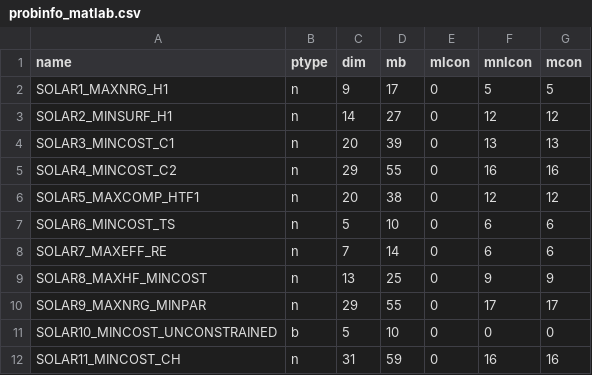
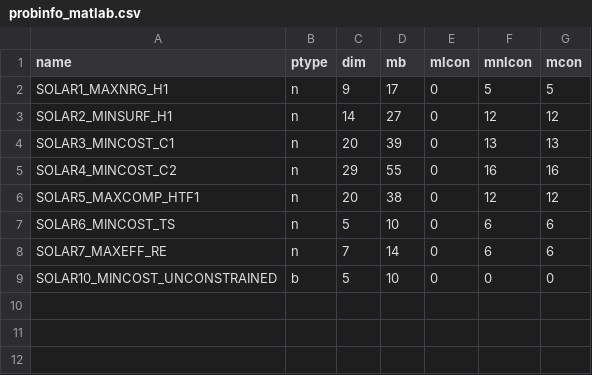
Before and after one commit to optiprofiler/solar_matlab, a CSV file: probinfo_matlab.csv, drawn as a sheet; the diff names each change by its address in the sheet, - before the commit and + after, or states it on an @@ line.

Commit message:
Derive SOLAR MATLAB probinfo from wrapper

```diff
--- a/probinfo_matlab.csv
+++ b/probinfo_matlab.csv
-row 9: SOLAR8_MAXHF_MINCOST | n | 13 | 25 | 0 | 9 | 9
-row 10: SOLAR9_MAXNRG_MINPAR | n | 29 | 55 | 0 | 17 | 17
-row 12: SOLAR11_MINCOST_CH | n | 31 | 59 | 0 | 16 | 16
```
Also changed, not shown: 7 other files.
